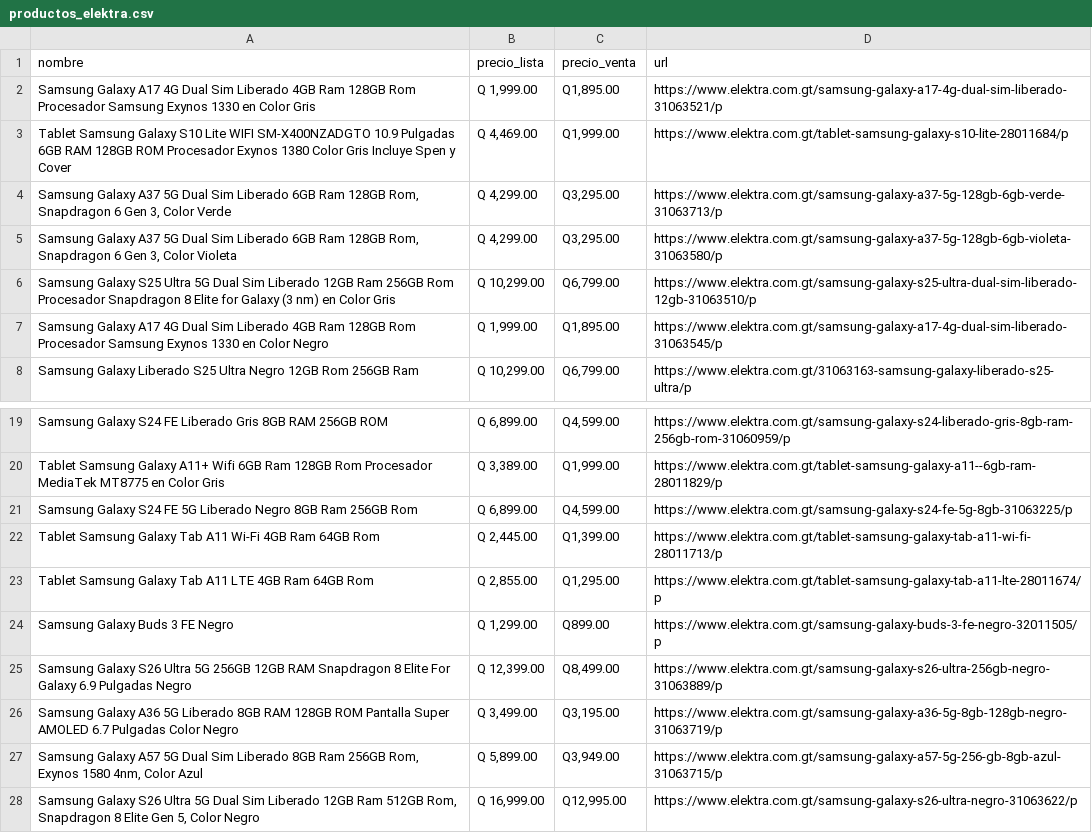
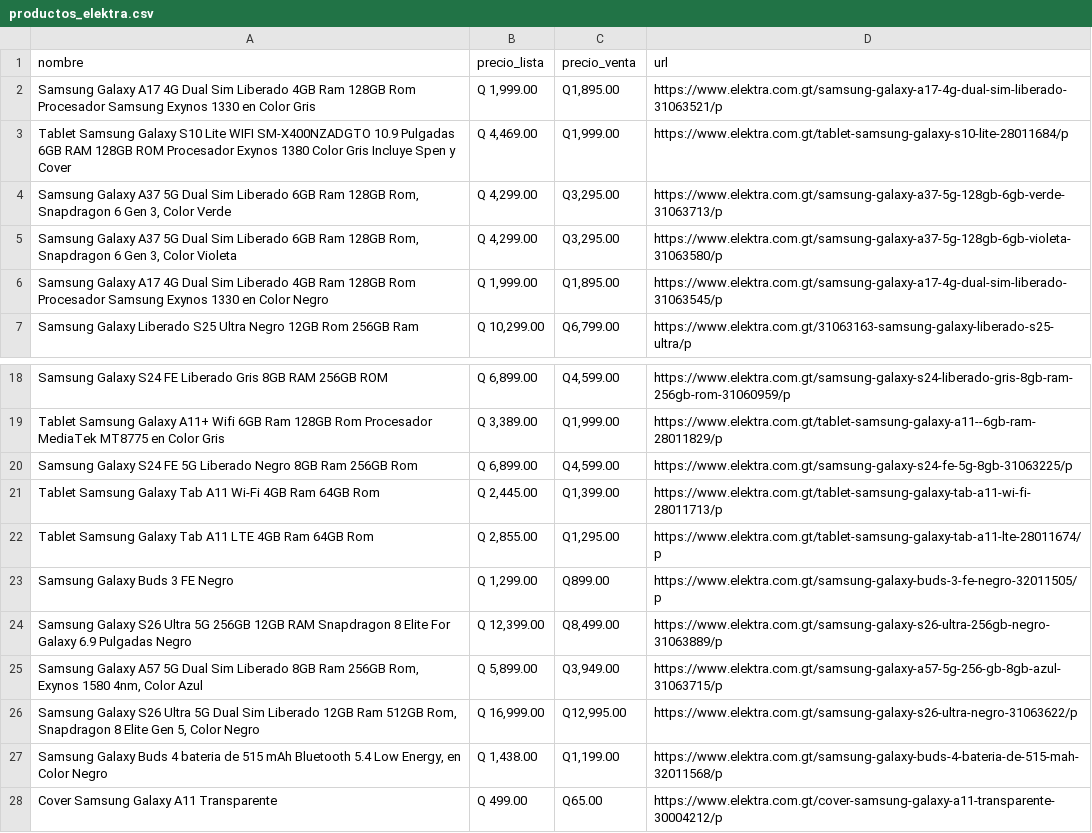
Before and after one commit to goldenboy1496/reporte-precios, a CSV file: data/productos_elektra.csv, drawn as a sheet; only a part is shown, gaps mark what is left out; the shorter side is filled out with more unchanged rows.

```diff
--- a/data/productos_elektra.csv
+++ b/data/productos_elektra.csv
@@ -5,3 +5,2 @@ Tablet Samsung Galaxy S10 Lite WIFI SM-X400NZADGTO 10.9 Pulgadas 6GB RAM 128GB R
 "Samsung Galaxy A37 5G Dual Sim Liberado 6GB Ram 128GB Rom, Snapdragon 6 Gen 3, Color Violeta","Q 4,299.00","Q3,295.00",https://www.elektra.com.gt/samsung-galaxy-a37-5g-128gb-6gb-violeta-31063580/p
-Samsung Galaxy S25 Ultra 5G Dual Sim Liberado 12GB Ram 256GB Rom Procesador Snapdragon 8 Elite for Galaxy (3 nm) en Color Gris,"Q 10,299.00","Q6,799.00",https://www.elektra.com.gt/samsung-galaxy-s25-ultra-dual-sim-liberado-12gb-31063510/p
 Samsung Galaxy A17 4G Dual Sim Liberado 4GB Ram 128GB Rom Procesador Samsung Exynos 1330 en Color Negro,"Q 1,999.00","Q1,895.00",https://www.elektra.com.gt/samsung-galaxy-a17-4g-dual-sim-liberado-31063545/p
@@ -25,3 +24,2 @@ Samsung Galaxy Buds 3 FE Negro,"Q 1,299.00",Q899.00,https://www.elektra.com.gt/s
 Samsung Galaxy S26 Ultra 5G 256GB 12GB RAM Snapdragon 8 Elite For Galaxy 6.9 Pulgadas Negro,"Q 12,399.00","Q8,499.00",https://www.elektra.com.gt/samsung-galaxy-s26-ultra-256gb-negro-31063889/p
-Samsung Galaxy A36 5G Liberado 8GB RAM 128GB ROM Pantalla Super AMOLED 6.7 Pulgadas Color Negro,"Q 3,499.00","Q3,195.00",https://www.elektra.com.gt/samsung-galaxy-a36-5g-8gb-128gb-negro-31063719/p
 "Samsung Galaxy A57 5G Dual Sim Liberado 8GB Ram 256GB Rom, Exynos 1580 4nm, Color Azul","Q 5,899.00","Q3,949.00",https://www.elektra.com.gt/samsung-galaxy-a57-5g-256-gb-8gb-azul-31063715/p
```
Also changed, not shown: 3 other files.
